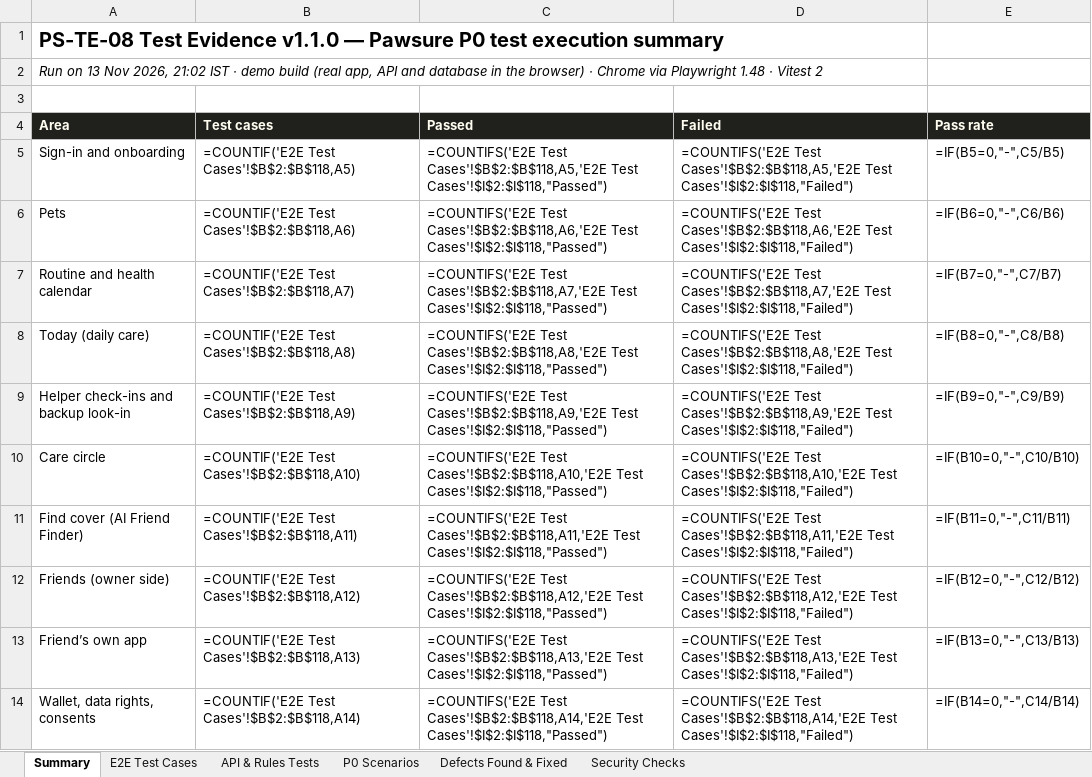
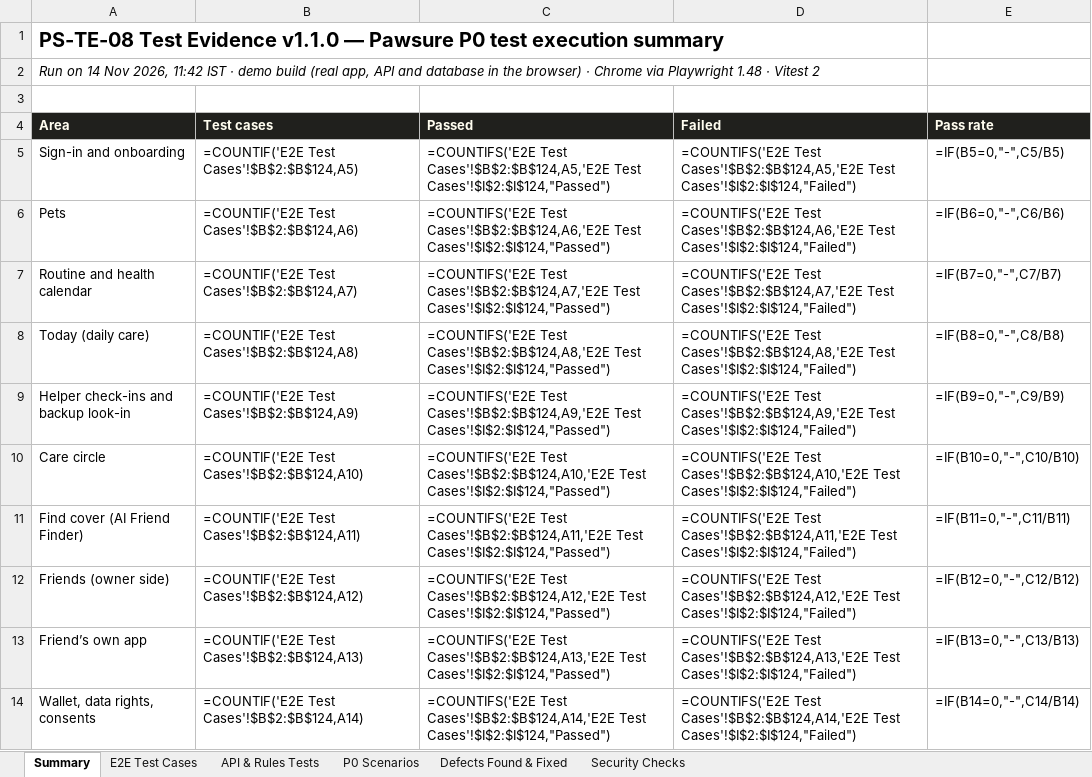
Before and after one commit to yasin679/Pawsure, an Excel workbook: docs/test-evidence/PS-TE-08_Test_Evidence_v1.1.0.xlsx, sheet Summary, drawn as a sheet; only a part is shown; values as stored, in another font and other column widths than the file's, no borders; formulas without a stored value are shown as written; the diff covers the shown part only; the diff names each change by its address in the sheet, - before the commit and + after, or states it on an @@ line.

```diff
--- a/docs/test-evidence/PS-TE-08_Test_Evidence_v1.1.0.xlsx (sheet Summary)
+++ b/docs/test-evidence/PS-TE-08_Test_Evidence_v1.1.0.xlsx (sheet Summary)
-A2 (Area): Run on 13 Nov 2026, 21:02 IST ·…
+A2 (Area): Run on 14 Nov 2026, 11:42 IST ·…
-B5 (Test cases): =COUNTIF('E2E Test Cases'!$B$2:$B$118,A5)
+B5 (Test cases): =COUNTIF('E2E Test Cases'!$B$2:$B$124,A5)
-C5 (Passed): =COUNTIFS('E2E Test Cases'!$B$2:$B$118,A5,'E2E Test Cases'!$I$2:$I$118,"Passed")
+C5 (Passed): =COUNTIFS('E2E Test Cases'!$B$2:$B$124,A5,'E2E Test Cases'!$I$2:$I$124,"Passed")
-D5 (Failed): =COUNTIFS('E2E Test Cases'!$B$2:$B$118,A5,'E2E Test Cases'!$I$2:$I$118,"Failed")
+D5 (Failed): =COUNTIFS('E2E Test Cases'!$B$2:$B$124,A5,'E2E Test Cases'!$I$2:$I$124,"Failed")
-B6 (Test cases): =COUNTIF('E2E Test Cases'!$B$2:$B$118,A6)
+B6 (Test cases): =COUNTIF('E2E Test Cases'!$B$2:$B$124,A6)
-C6 (Passed): =COUNTIFS('E2E Test Cases'!$B$2:$B$118,A6,'E2E Test Cases'!$I$2:$I$118,"Passed")
+C6 (Passed): =COUNTIFS('E2E Test Cases'!$B$2:$B$124,A6,'E2E Test Cases'!$I$2:$I$124,"Passed")
-D6 (Failed): =COUNTIFS('E2E Test Cases'!$B$2:$B$118,A6,'E2E Test Cases'!$I$2:$I$118,"Failed")
+D6 (Failed): =COUNTIFS('E2E Test Cases'!$B$2:$B$124,A6,'E2E Test Cases'!$I$2:$I$124,"Failed")
-B7 (Test cases): =COUNTIF('E2E Test Cases'!$B$2:$B$118,A7)
+B7 (Test cases): =COUNTIF('E2E Test Cases'!$B$2:$B$124,A7)
-C7 (Passed): =COUNTIFS('E2E Test Cases'!$B$2:$B$118,A7,'E2E Test Cases'!$I$2:$I$118,"Passed")
+C7 (Passed): =COUNTIFS('E2E Test Cases'!$B$2:$B$124,A7,'E2E Test Cases'!$I$2:$I$124,"Passed")
-D7 (Failed): =COUNTIFS('E2E Test Cases'!$B$2:$B$118,A7,'E2E Test Cases'!$I$2:$I$118,"Failed")
+D7 (Failed): =COUNTIFS('E2E Test Cases'!$B$2:$B$124,A7,'E2E Test Cases'!$I$2:$I$124,"Failed")
-B8 (Test cases): =COUNTIF('E2E Test Cases'!$B$2:$B$118,A8)
+B8 (Test cases): =COUNTIF('E2E Test Cases'!$B$2:$B$124,A8)
-C8 (Passed): =COUNTIFS('E2E Test Cases'!$B$2:$B$118,A8,'E2E Test Cases'!$I$2:$I$118,"Passed")
+C8 (Passed): =COUNTIFS('E2E Test Cases'!$B$2:$B$124,A8,'E2E Test Cases'!$I$2:$I$124,"Passed")
-D8 (Failed): =COUNTIFS('E2E Test Cases'!$B$2:$B$118,A8,'E2E Test Cases'!$I$2:$I$118,"Failed")
+D8 (Failed): =COUNTIFS('E2E Test Cases'!$B$2:$B$124,A8,'E2E Test Cases'!$I$2:$I$124,"Failed")
-B9 (Test cases): =COUNTIF('E2E Test Cases'!$B$2:$B$118,A9)
+B9 (Test cases): =COUNTIF('E2E Test Cases'!$B$2:$B$124,A9)
-C9 (Passed): =COUNTIFS('E2E Test Cases'!$B$2:$B$118,A9,'E2E Test Cases'!$I$2:$I$118,"Passed")
+C9 (Passed): =COUNTIFS('E2E Test Cases'!$B$2:$B$124,A9,'E2E Test Cases'!$I$2:$I$124,"Passed")
-D9 (Failed): =COUNTIFS('E2E Test Cases'!$B$2:$B$118,A9,'E2E Test Cases'!$I$2:$I$118,"Failed")
+D9 (Failed): =COUNTIFS('E2E Test Cases'!$B$2:$B$124,A9,'E2E Test Cases'!$I$2:$I$124,"Failed")
-B10 (Test cases): =COUNTIF('E2E Test Cases'!$B$2:$B$118,A10)
+B10 (Test cases): =COUNTIF('E2E Test Cases'!$B$2:$B$124,A10)
-C10 (Passed): =COUNTIFS('E2E Test Cases'!$B$2:$B$118,A10,'E2E Test Cases'!$I$2:$I$118,"Passed")
+C10 (Passed): =COUNTIFS('E2E Test Cases'!$B$2:$B$124,A10,'E2E Test Cases'!$I$2:$I$124,"Passed")
-D10 (Failed): =COUNTIFS('E2E Test Cases'!$B$2:$B$118,A10,'E2E Test Cases'!$I$2:$I$118,"Failed")
+D10 (Failed): =COUNTIFS('E2E Test Cases'!$B$2:$B$124,A10,'E2E Test Cases'!$I$2:$I$124,"Failed")
-B11 (Test cases): =COUNTIF('E2E Test Cases'!$B$2:$B$118,A11)
+B11 (Test cases): =COUNTIF('E2E Test Cases'!$B$2:$B$124,A11)
-C11 (Passed): =COUNTIFS('E2E Test Cases'!$B$2:$B$118,A11,'E2E Test Cases'!$I$2:$I$118,"Passed")
+C11 (Passed): =COUNTIFS('E2E Test Cases'!$B$2:$B$124,A11,'E2E Test Cases'!$I$2:$I$124,"Passed")
-D11 (Failed): =COUNTIFS('E2E Test Cases'!$B$2:$B$118,A11,'E2E Test Cases'!$I$2:$I$118,"Failed")
+D11 (Failed): =COUNTIFS('E2E Test Cases'!$B$2:$B$124,A11,'E2E Test Cases'!$I$2:$I$124,"Failed")
-B12 (Test cases): =COUNTIF('E2E Test Cases'!$B$2:$B$118,A12)
+B12 (Test cases): =COUNTIF('E2E Test Cases'!$B$2:$B$124,A12)
-C12 (Passed): =COUNTIFS('E2E Test Cases'!$B$2:$B$118,A12,'E2E Test Cases'!$I$2:$I$118,"Passed")
+C12 (Passed): =COUNTIFS('E2E Test Cases'!$B$2:$B$124,A12,'E2E Test Cases'!$I$2:$I$124,"Passed")
-D12 (Failed): =COUNTIFS('E2E Test Cases'!$B$2:$B$118,A12,'E2E Test Cases'!$I$2:$I$118,"Failed")
+D12 (Failed): =COUNTIFS('E2E Test Cases'!$B$2:$B$124,A12,'E2E Test Cases'!$I$2:$I$124,"Failed")
-B13 (Test cases): =COUNTIF('E2E Test Cases'!$B$2:$B$118,A13)
+B13 (Test cases): =COUNTIF('E2E Test Cases'!$B$2:$B$124,A13)
-C13 (Passed): =COUNTIFS('E2E Test Cases'!$B$2:$B$118,A13,'E2E Test Cases'!$I$2:$I$118,"Passed")
+C13 (Passed): =COUNTIFS('E2E Test Cases'!$B$2:$B$124,A13,'E2E Test Cases'!$I$2:$I$124,"Passed")
-D13 (Failed): =COUNTIFS('E2E Test Cases'!$B$2:$B$118,A13,'E2E Test Cases'!$I$2:$I$118,"Failed")
+D13 (Failed): =COUNTIFS('E2E Test Cases'!$B$2:$B$124,A13,'E2E Test Cases'!$I$2:$I$124,"Failed")
-B14 (Test cases): =COUNTIF('E2E Test Cases'!$B$2:$B$118,A14)
+B14 (Test cases): =COUNTIF('E2E Test Cases'!$B$2:$B$124,A14)
-C14 (Passed): =COUNTIFS('E2E Test Cases'!$B$2:$B$118,A14,'E2E Test Cases'!$I$2:$I$118,"Passed")
+C14 (Passed): =COUNTIFS('E2E Test Cases'!$B$2:$B$124,A14,'E2E Test Cases'!$I$2:$I$124,"Passed")
-D14 (Failed): =COUNTIFS('E2E Test Cases'!$B$2:$B$118,A14,'E2E Test Cases'!$I$2:$I$118,"Failed")
+D14 (Failed): =COUNTIFS('E2E Test Cases'!$B$2:$B$124,A14,'E2E Test Cases'!$I$2:$I$124,"Failed")
```
Also changed, not shown: 1 added row and 35 edited cells elsewhere in this sheet, sheet API & Rules Tests, sheet E2E Test Cases, 43 other files.
